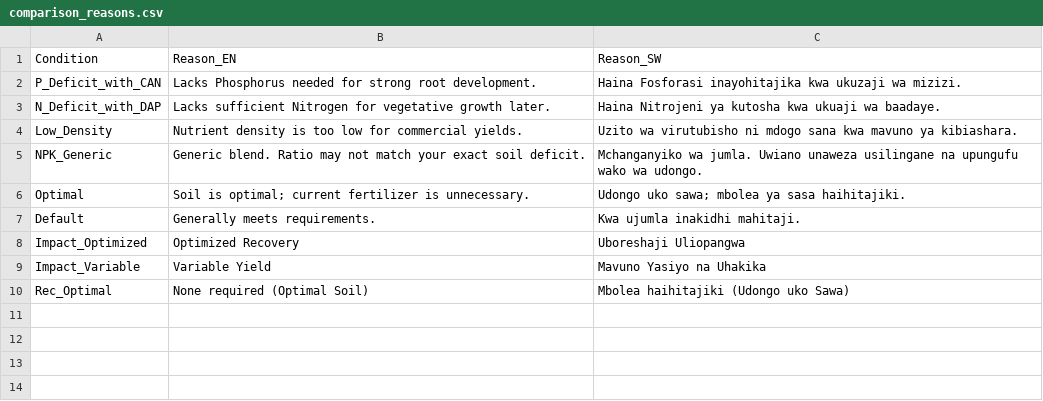
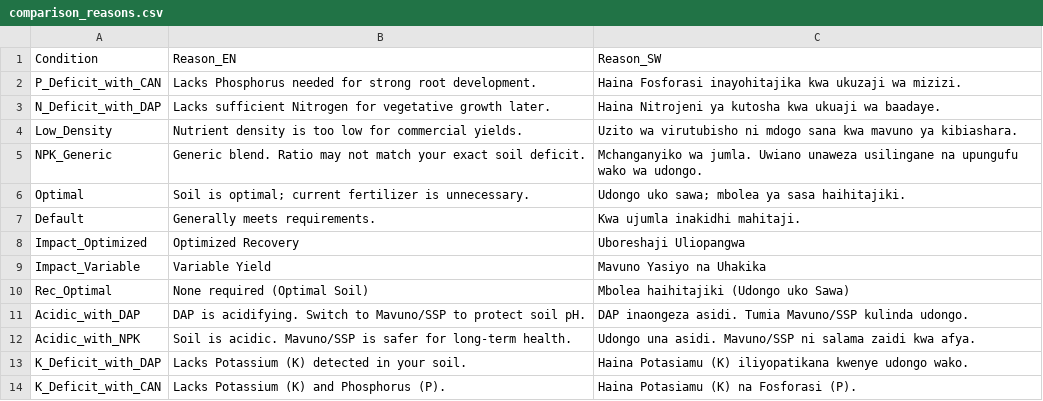
Before and after one commit to Polycar/FarmIQ-Kenya, a CSV file: data/comparison_reasons.csv, drawn as a sheet.

```diff
--- a/data/comparison_reasons.csv
+++ b/data/comparison_reasons.csv
@@ -10 +10,5 @@ Impact_Variable,Variable Yield,Mavuno Yasiyo na Uhakika
 Rec_Optimal,None required (Optimal Soil),Mbolea haihitajiki (Udongo uko Sawa)
+Acidic_with_DAP,DAP is acidifying. Switch to Mavuno/SSP to protect soil pH.,DAP inaongeza asidi. Tumia Mavuno/SSP kulinda udongo.
+Acidic_with_NPK,Soil is acidic. Mavuno/SSP is safer for long-term health.,Udongo una asidi. Mavuno/SSP ni salama zaidi kwa afya.
+K_Deficit_with_DAP,Lacks Potassium (K) detected in your soil.,Haina Potasiamu (K) iliyopatikana kwenye udongo wako.
+K_Deficit_with_CAN,Lacks Potassium (K) and Phosphorus (P).,Haina Potasiamu (K) na Fosforasi (P).
```
Also changed, not shown: 2 other files.
